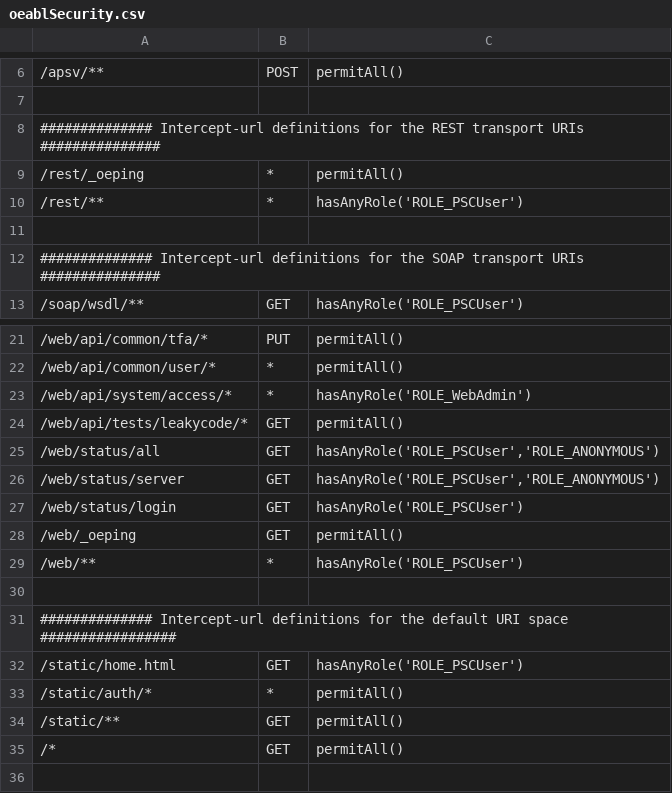
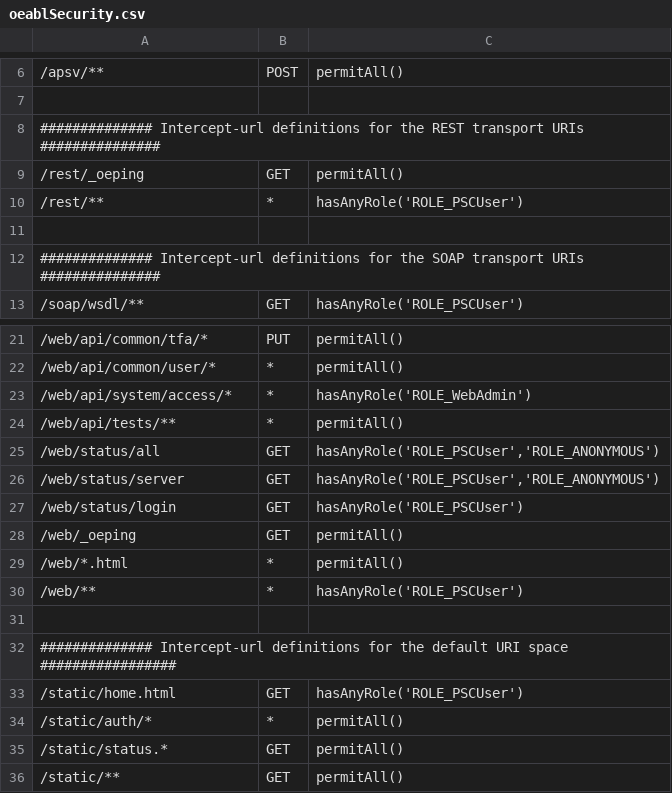
Before and after one commit to progress/Spark-Toolkit-Demos, a CSV file: oe1176/DynSports/PASOEContent/WEB-INF/oeablSecurity.csv, drawn as a sheet; only a part is shown, gaps mark what is left out; the shorter side is filled out with more unchanged rows.

```diff
--- a/oe1176/DynSports/PASOEContent/WEB-INF/oeablSecurity.csv
+++ b/oe1176/DynSports/PASOEContent/WEB-INF/oeablSecurity.csv
@@ -8,3 +8,3 @@
 ############## Intercept-url definitions for the REST transport URIs ###############
-"/rest/_oeping","*","permitAll()"
+"/rest/_oeping","GET","permitAll()"
 "/rest/**","*","hasAnyRole('ROLE_PSCUser')"
@@ -23,3 +23,3 @@
 "/web/api/system/access/*","*","hasAnyRole('ROLE_WebAdmin')"
-"/web/api/tests/leakycode/*","GET","permitAll()"
+"/web/api/tests/**","*","permitAll()"
 "/web/status/all","GET","hasAnyRole('ROLE_PSCUser','ROLE_ANONYMOUS')"
@@ -28,2 +28,3 @@
 "/web/_oeping","GET","permitAll()"
+"/web/*.html","*","permitAll()"
 "/web/**","*","hasAnyRole('ROLE_PSCUser')"
@@ -33,2 +34,3 @@
 "/static/auth/*","*","permitAll()"
+"/static/status.*","GET","permitAll()"
 "/static/**","GET","permitAll()"
```
Also changed, not shown: oe1176/Sports/PASOEContent/WEB-INF/oeablSecurity.csv, oe122/DynSports/PASOEContent/WEB-INF/oeablSecurity.csv, 21 other files.
